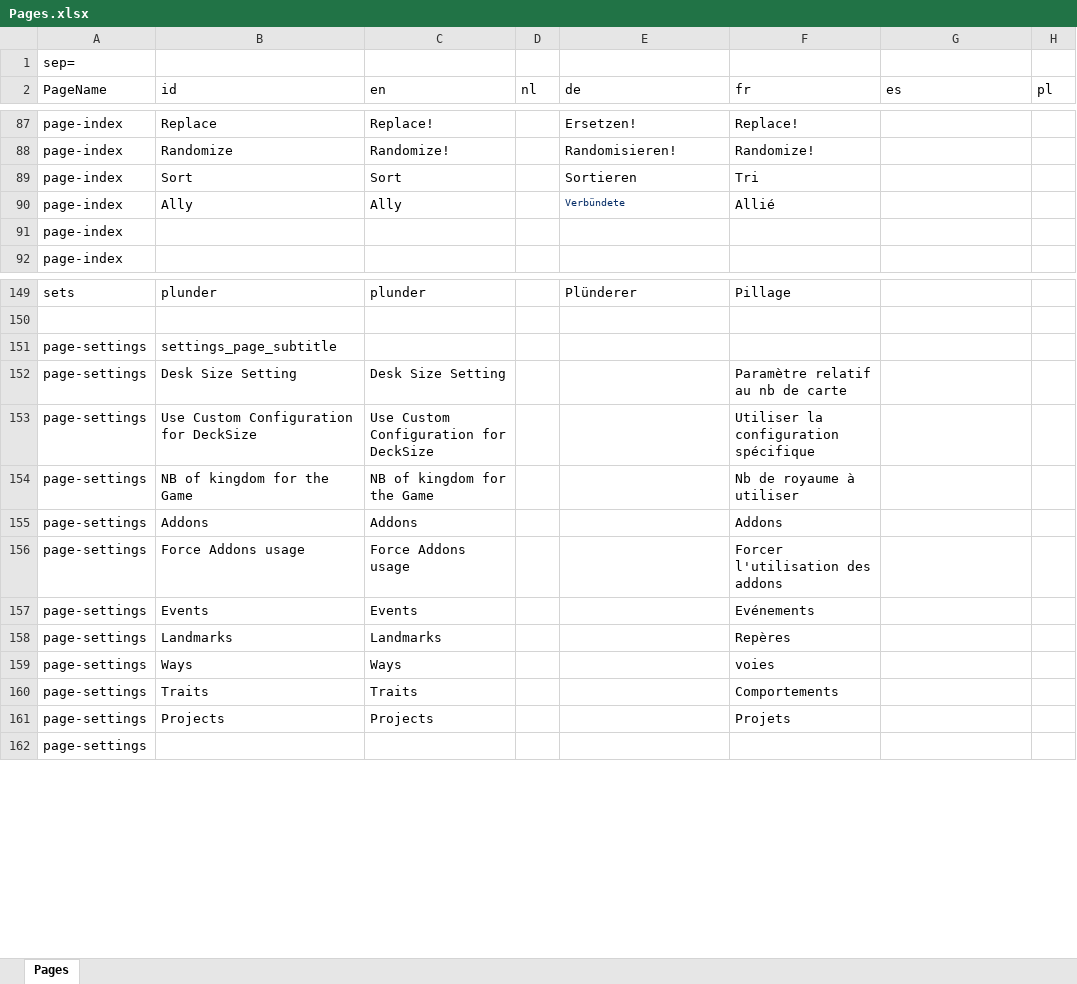
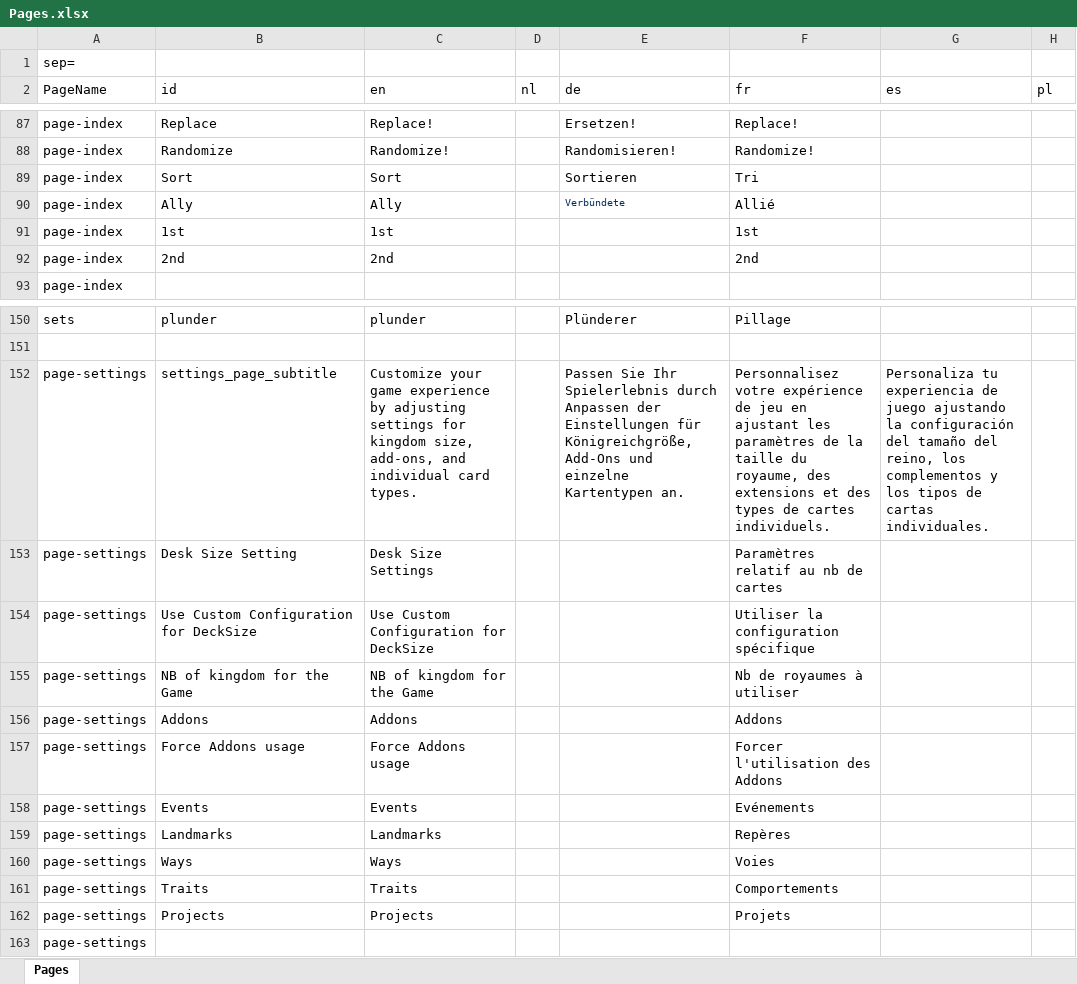
Before and after one commit to skywarth/Vite-KingdomCreator-New, an Excel workbook: process/resources/Pages.xlsx, sheet Pages, drawn as a sheet; only a part is shown, gaps mark what is left out; values as stored, in another font and other column widths than the file's, no borders; removed rows and columns are numbered as before the commit, all else as after; the diff names each change by its address in the sheet, - before the commit and + after, or states it on an @@ line.

Commit message:
Settings moving forward

```diff
--- a/process/resources/Pages.xlsx (sheet Pages)
+++ b/process/resources/Pages.xlsx (sheet Pages)
-row 91: page-index
+row 91: page-index | 1st | 1st |  |  | 1st
+row 92: page-index | 2nd | 2nd |  |  | 2nd
-C152 (en): (empty)
+C152 (en): Customize your game experience by adjusting settings for kingdom size, add-ons, and individual card types.
-E152 (de): (empty)
+E152 (de): Passen Sie Ihr Spielerlebnis durch Anpassen der Einstellungen für Königreichgröße, Add-Ons und einzelne Kartentypen an.
-F152 (fr): (empty)
+F152 (fr): Personnalisez votre expérience de jeu en ajustant les paramètres de la taille du royaume, des extensions et des types de cartes individuels.
-G152 (es): (empty)
+G152 (es): Personaliza tu experiencia de juego ajustando la configuración del tamaño del reino, los complementos y los tipos de cartas individuales.
-C153 (en): Desk Size Setting
+C153 (en): Desk Size Settings
-F153 (fr): Paramètre relatif au nb de carte
+F153 (fr): Paramètres relatif au nb de cartes
-F155 (fr): Nb de royaume à utiliser
+F155 (fr): Nb de royaumes à utiliser
-F157 (fr): Forcer l'utilisation des addons
+F157 (fr): Forcer l'utilisation des Addons
-F160 (fr): voies
+F160 (fr): Voies
```
Also changed, not shown: 38 other files.
